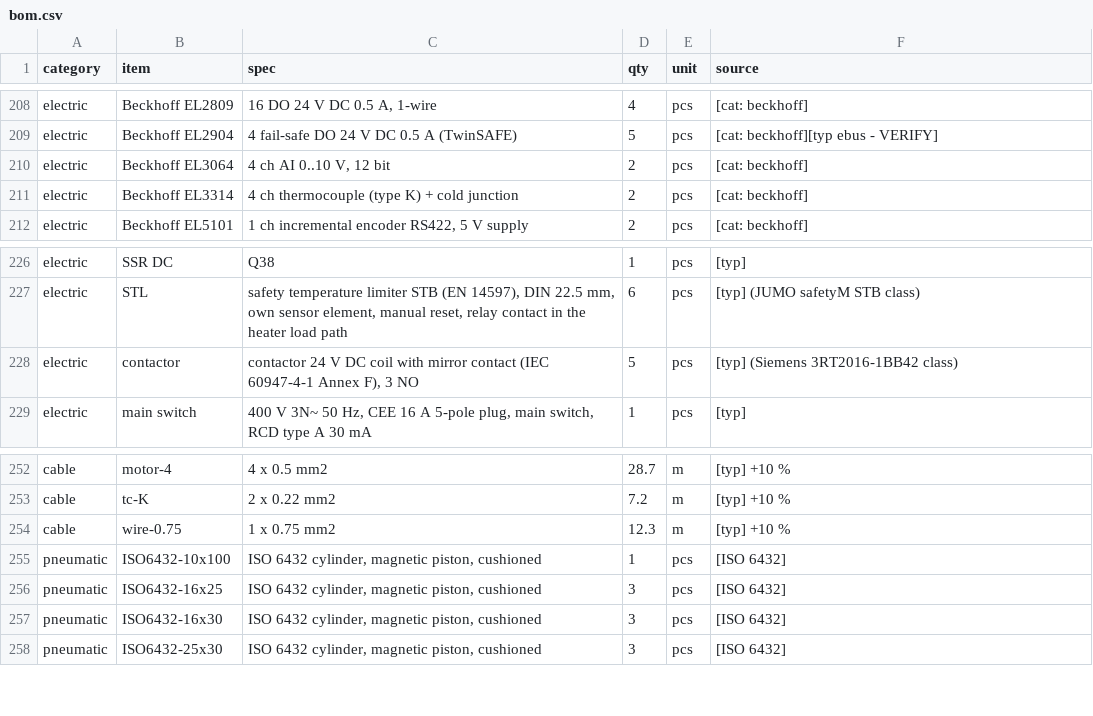
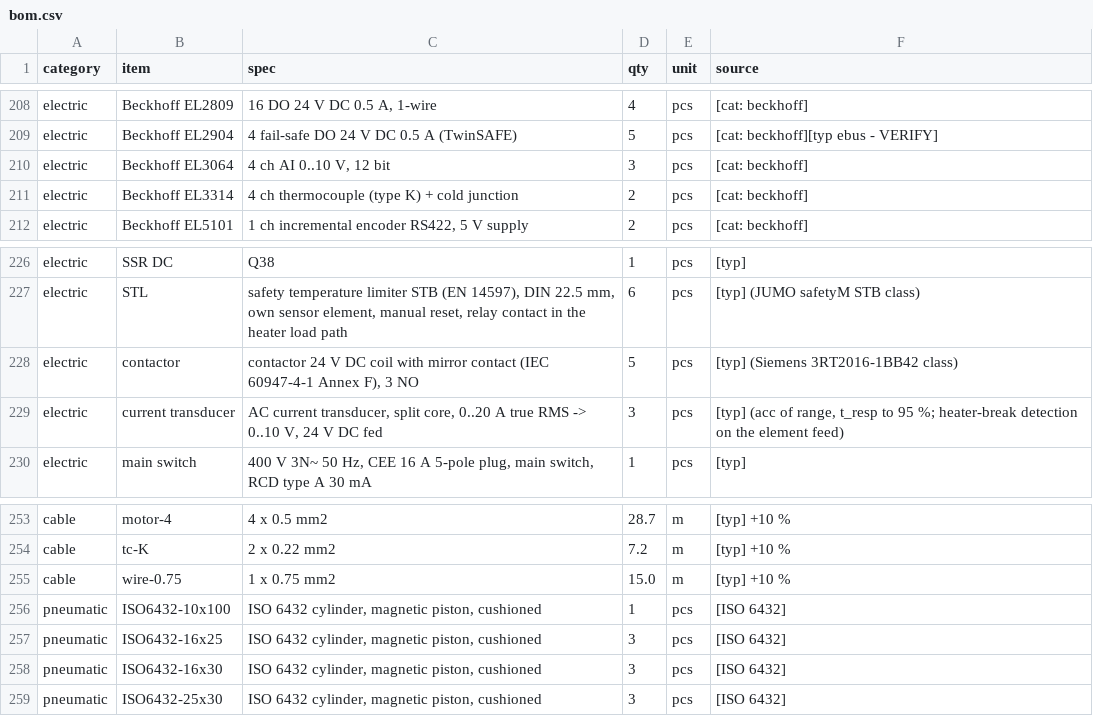
Before and after one commit to soham10i/stf-hw, a CSV file: stf-cad/line2/bom/bom.csv, drawn as a sheet; only a part is shown, gaps mark what is left out.

```diff
--- a/stf-cad/line2/bom/bom.csv
+++ b/stf-cad/line2/bom/bom.csv
@@ -209,3 +209,3 @@ electric,Beckhoff EL2809,"16 DO 24 V DC 0.5 A, 1-wire",4,pcs,[cat: beckhoff]
 electric,Beckhoff EL2904,4 fail-safe DO 24 V DC 0.5 A (TwinSAFE),5,pcs,[cat: beckhoff][typ ebus - VERIFY]
-electric,Beckhoff EL3064,"4 ch AI 0..10 V, 12 bit",2,pcs,[cat: beckhoff]
+electric,Beckhoff EL3064,"4 ch AI 0..10 V, 12 bit",3,pcs,[cat: beckhoff]
 electric,Beckhoff EL3314,4 ch thermocouple (type K) + cold junction,2,pcs,[cat: beckhoff]
@@ -228,2 +228,3 @@ electric,STL,"safety temperature limiter STB (EN 14597), DIN 22.5 mm, own sensor
 electric,contactor,"contactor 24 V DC coil with mirror contact (IEC 60947-4-1 Annex F), 3 NO",5,pcs,[typ] (Siemens 3RT2016-1BB42 class)
+electric,current transducer,"AC current transducer, split core, 0..20 A true RMS -> 0..10 V, 24 V DC fed",3,pcs,"[typ] (acc of range, t_resp to 95 %; heater-break detection on the element feed)"
 electric,main switch,"400 V 3N~ 50 Hz, CEE 16 A 5-pole plug, main switch, RCD type A 30 mA",1,pcs,[typ]
@@ -253,3 +254,3 @@ cable,motor-4,4 x 0.5 mm2,28.7,m,[typ] +10 %
 cable,tc-K,2 x 0.22 mm2,7.2,m,[typ] +10 %
-cable,wire-0.75,1 x 0.75 mm2,12.3,m,[typ] +10 %
+cable,wire-0.75,1 x 0.75 mm2,15.0,m,[typ] +10 %
 pneumatic,ISO6432-10x100,"ISO 6432 cylinder, magnetic piston, cushioned",1,pcs,[ISO 6432]
```
Also changed, not shown: stf-cad/line2/plc/io_list.csv, stf-cad/line2/plc/wiring.csv, 29 other files.
